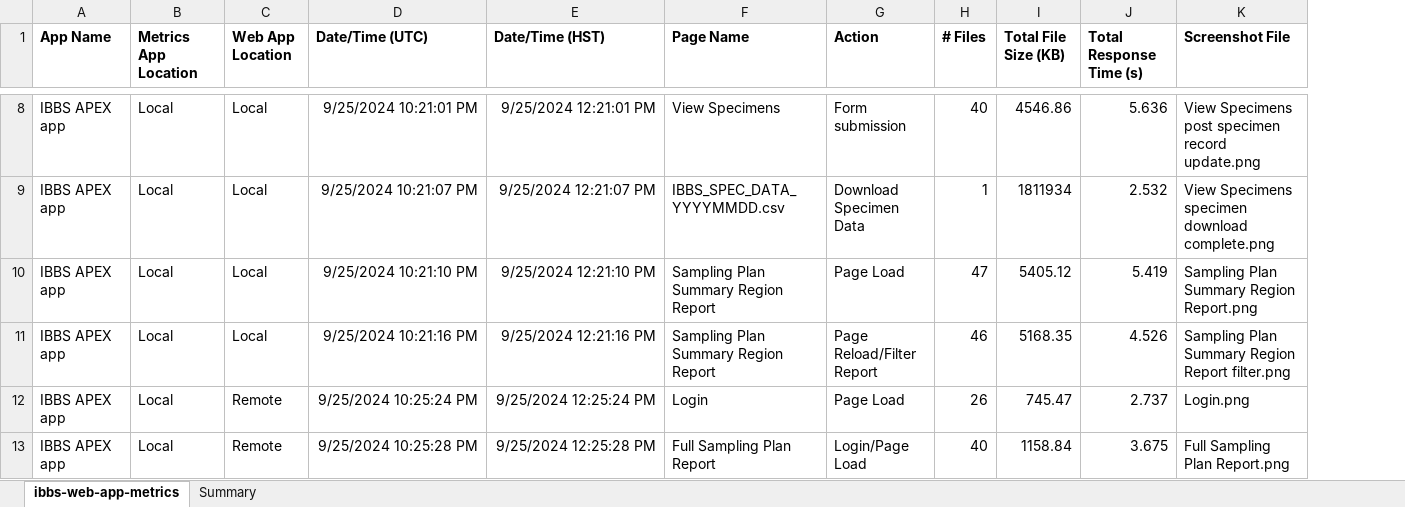
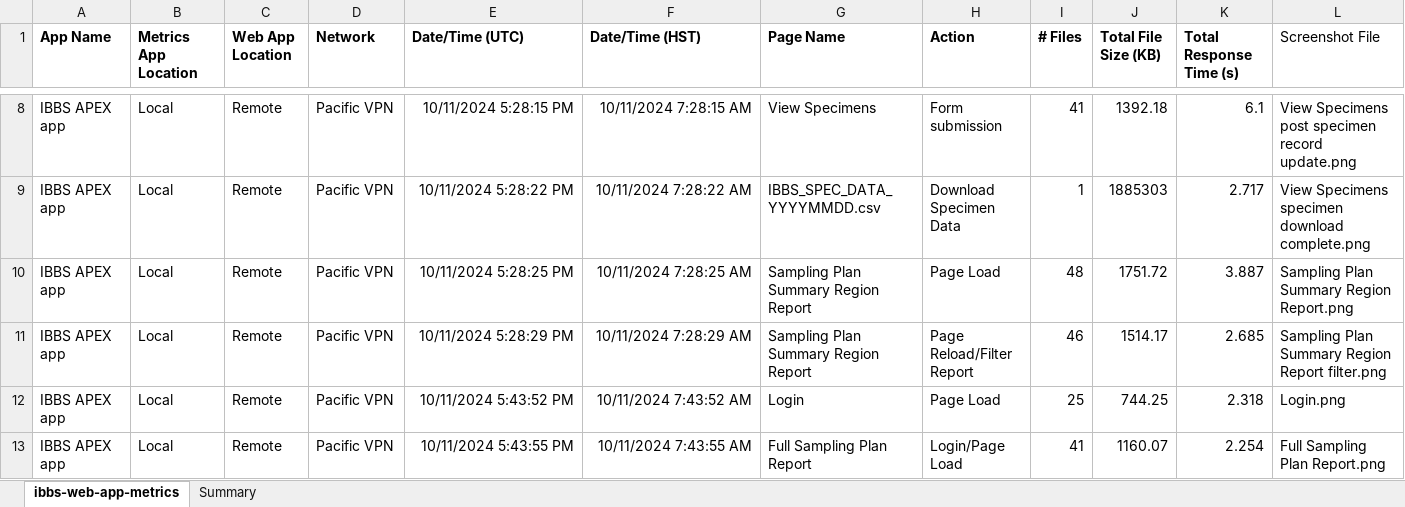
Before and after one commit to noaa-pifsc/PIFSC-Tools-Web-App-Metrics-IBBS, an Excel workbook: performance metrics/ibbs-web-app-metrics-combined.xlsx, sheet ibbs-web-app-metrics, drawn as a sheet; only a part is shown, gaps mark what is left out; values as stored, in another font and other column widths than the file's, no borders; addresses are those after the commit; the diff covers the shown part only; the diff names each change by its address in the sheet, - before the commit and + after, or states it on an @@ line.

```diff
--- a/performance metrics/ibbs-web-app-metrics-combined.xlsx (sheet ibbs-web-app-metrics)
+++ b/performance metrics/ibbs-web-app-metrics-combined.xlsx (sheet ibbs-web-app-metrics)
+column D (Network), rows 8-13: all Pacific VPN
-L1 bold: on
+L1 bold: off
-C8:C11 (Web App Location): Local
+C8:C11 (Web App Location): Remote
-E8 (Date/Time (UTC)): 9/25/2024 10:21:01 PM
+E8 (Date/Time (UTC)): 10/11/2024 5:28:15 PM
-F8 (Date/Time (HST)): 9/25/2024 12:21:01 PM
+F8 (Date/Time (HST)): 10/11/2024 7:28:15 AM
-I8 (# Files): 40
+I8 (# Files): 41
-J8 (Total File Size (KB)): 4546.86
+J8 (Total File Size (KB)): 1392.18
-K8 (Total Response Time (s)): 5.636
+K8 (Total Response Time (s)): 6.1
-E9 (Date/Time (UTC)): 9/25/2024 10:21:07 PM
+E9 (Date/Time (UTC)): 10/11/2024 5:28:22 PM
-F9 (Date/Time (HST)): 9/25/2024 12:21:07 PM
+F9 (Date/Time (HST)): 10/11/2024 7:28:22 AM
-J9 (Total File Size (KB)): 1811934
+J9 (Total File Size (KB)): 1885303
-K9 (Total Response Time (s)): 2.532
+K9 (Total Response Time (s)): 2.717
-E10 (Date/Time (UTC)): 9/25/2024 10:21:10 PM
+E10 (Date/Time (UTC)): 10/11/2024 5:28:25 PM
-F10 (Date/Time (HST)): 9/25/2024 12:21:10 PM
+F10 (Date/Time (HST)): 10/11/2024 7:28:25 AM
-I10 (# Files): 47
+I10 (# Files): 48
-J10 (Total File Size (KB)): 5405.12
+J10 (Total File Size (KB)): 1751.72
-K10 (Total Response Time (s)): 5.419
+K10 (Total Response Time (s)): 3.887
-E11 (Date/Time (UTC)): 9/25/2024 10:21:16 PM
+E11 (Date/Time (UTC)): 10/11/2024 5:28:29 PM
-F11 (Date/Time (HST)): 9/25/2024 12:21:16 PM
+F11 (Date/Time (HST)): 10/11/2024 7:28:29 AM
-J11 (Total File Size (KB)): 5168.35
+J11 (Total File Size (KB)): 1514.17
-K11 (Total Response Time (s)): 4.526
+K11 (Total Response Time (s)): 2.685
-E12 (Date/Time (UTC)): 9/25/2024 10:25:24 PM
+E12 (Date/Time (UTC)): 10/11/2024 5:43:52 PM
-F12 (Date/Time (HST)): 9/25/2024 12:25:24 PM
+F12 (Date/Time (HST)): 10/11/2024 7:43:52 AM
-I12 (# Files): 26
+I12 (# Files): 25
-J12 (Total File Size (KB)): 745.47
+J12 (Total File Size (KB)): 744.25
-K12 (Total Response Time (s)): 2.737
+K12 (Total Response Time (s)): 2.318
-E13 (Date/Time (UTC)): 9/25/2024 10:25:28 PM
+E13 (Date/Time (UTC)): 10/11/2024 5:43:55 PM
-F13 (Date/Time (HST)): 9/25/2024 12:25:28 PM
+F13 (Date/Time (HST)): 10/11/2024 7:43:55 AM
-I13 (# Files): 40
+I13 (# Files): 41
-J13 (Total File Size (KB)): 1158.84
+J13 (Total File Size (KB)): 1160.07
-K13 (Total Response Time (s)): 3.675
+K13 (Total Response Time (s)): 2.254
```
Also changed, not shown: 10 added rows and 72 edited cells elsewhere in this sheet, sheet Summary, formulas that keep their value, 1 other file.
